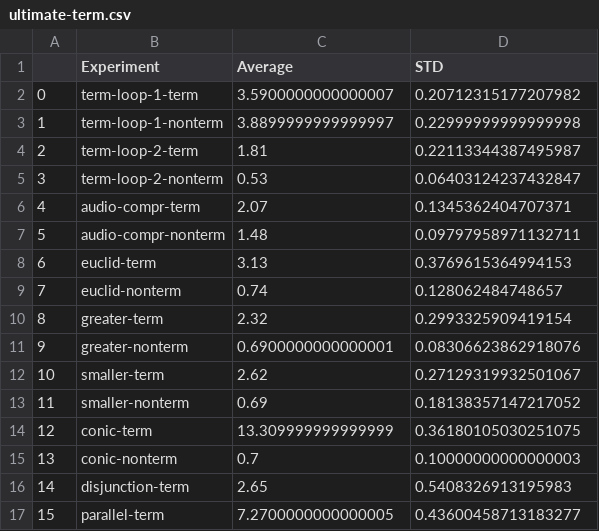
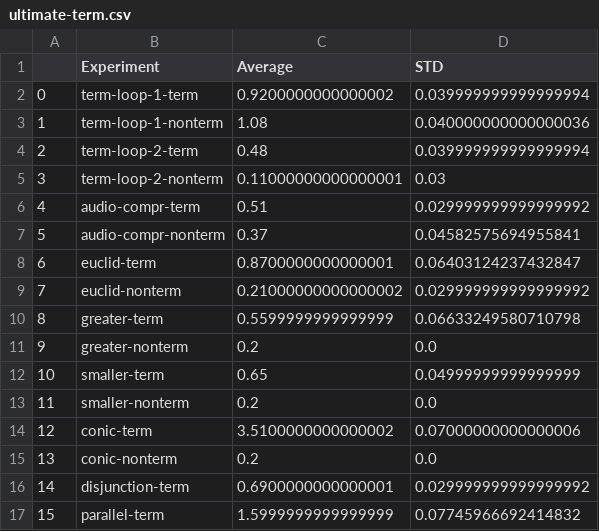
Before and after one commit to yannikschnitzer/Branching-Bisimulation-Learning, a CSV file: benchmarks_results/ultimate-term.csv, drawn as a sheet; only a part is shown; the diff covers the shown part only.

Commit message:
latest ultimate term

```diff
--- a/benchmarks_results/ultimate-term.csv
+++ b/benchmarks_results/ultimate-term.csv
@@ -1,17 +1,17 @@
 ,Experiment,Average,STD
-0,term-loop-1-term,3.5900000000000007,0.20712315177207982
-1,term-loop-1-nonterm,3.8899999999999997,0.22999999999999998
-2,term-loop-2-term,1.81,0.22113344387495987
-3,term-loop-2-nonterm,0.53,0.06403124237432847
-4,audio-compr-term,2.07,0.1345362404707371
-5,audio-compr-nonterm,1.48,0.09797958971132711
-6,euclid-term,3.13,0.3769615364994153
-7,euclid-nonterm,0.74,0.128062484748657
-8,greater-term,2.32,0.2993325909419154
-9,greater-nonterm,0.6900000000000001,0.08306623862918076
-10,smaller-term,2.62,0.27129319932501067
-11,smaller-nonterm,0.69,0.18138357147217052
-12,conic-term,13.309999999999999,0.36180105030251075
-13,conic-nonterm,0.7,0.10000000000000003
-14,disjunction-term,2.65,0.5408326913195983
-15,parallel-term,7.2700000000000005,0.43600458713183277
+0,term-loop-1-term,0.9200000000000002,0.039999999999999994
+1,term-loop-1-nonterm,1.08,0.040000000000000036
+2,term-loop-2-term,0.48,0.039999999999999994
+3,term-loop-2-nonterm,0.11000000000000001,0.03
+4,audio-compr-term,0.51,0.029999999999999992
+5,audio-compr-nonterm,0.37,0.04582575694955841
+6,euclid-term,0.8700000000000001,0.06403124237432847
+7,euclid-nonterm,0.21000000000000002,0.029999999999999992
+8,greater-term,0.5599999999999999,0.06633249580710798
+9,greater-nonterm,0.2,0.0
+10,smaller-term,0.65,0.04999999999999999
+11,smaller-nonterm,0.2,0.0
+12,conic-term,3.5100000000000002,0.07000000000000006
+13,conic-nonterm,0.2,0.0
+14,disjunction-term,0.6900000000000001,0.029999999999999992
+15,parallel-term,1.5999999999999999,0.07745966692414832
```
Also changed, not shown: 10 edited cells elsewhere in this file.
